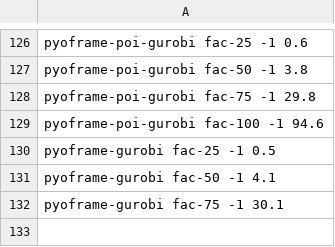
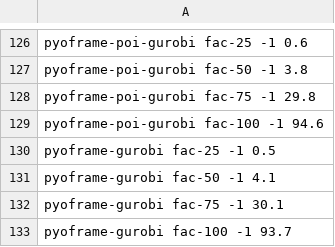
Before and after one commit to Bravos-Power/pyoframe, a CSV file: benchmarks/benchmarks.csv, drawn as a sheet; only a part is shown, gaps mark what is left out; the diff names each change by its address in the sheet, - before the commit and + after, or states it on an @@ line.

```diff
--- a/benchmarks/benchmarks.csv
+++ b/benchmarks/benchmarks.csv
+row 133: pyoframe-gurobi fac-100 -1 93.7
```
Also changed, not shown: 3 other files.
